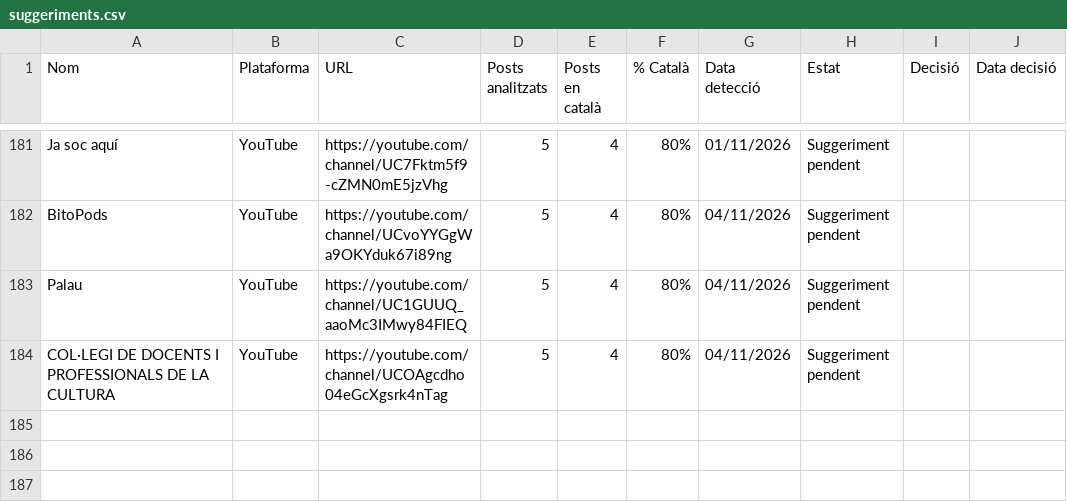
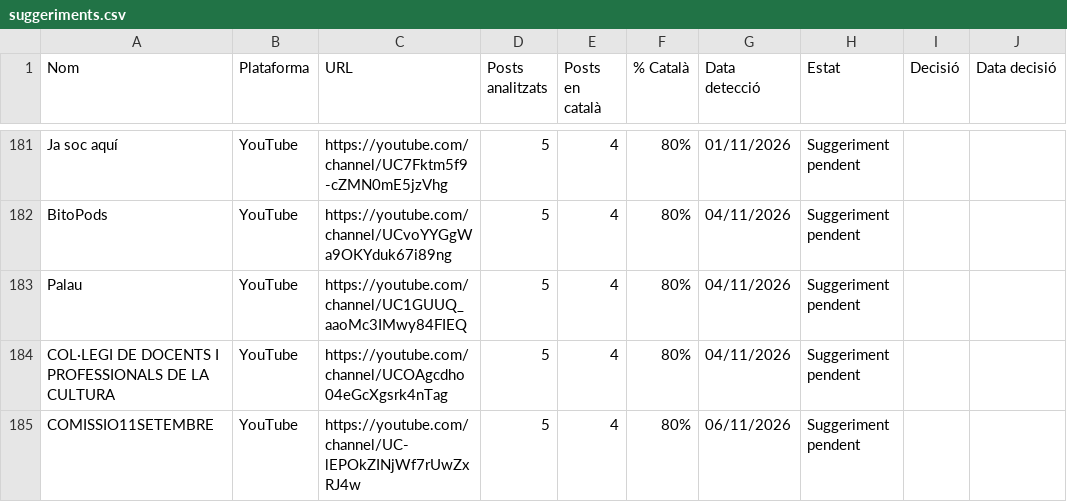
Before and after one commit to gvelez74/llista-recerca, a CSV file: dades/suggeriments.csv, drawn as a sheet; only a part is shown, gaps mark what is left out; the diff names each change by its address in the sheet, - before the commit and + after, or states it on an @@ line.

```diff
--- a/dades/suggeriments.csv
+++ b/dades/suggeriments.csv
+row 185: COMISSIO11SETEMBRE | YouTube | https://youtube.com/channel/UC-lEPOkZINjWf7rUwZxRJ4w | 5 | 4 | 80% | 06/11/2026 | Suggeriment pendent
```
